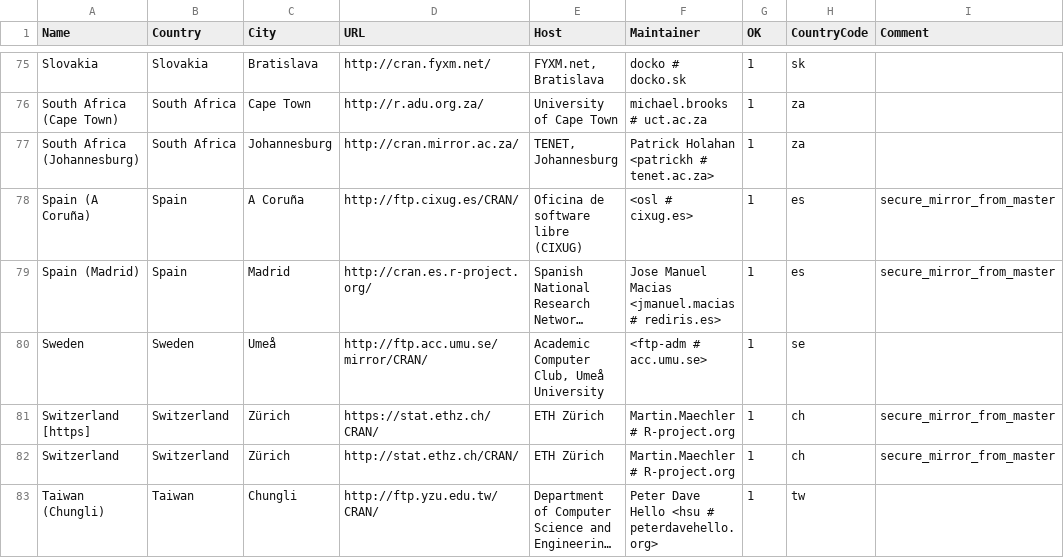
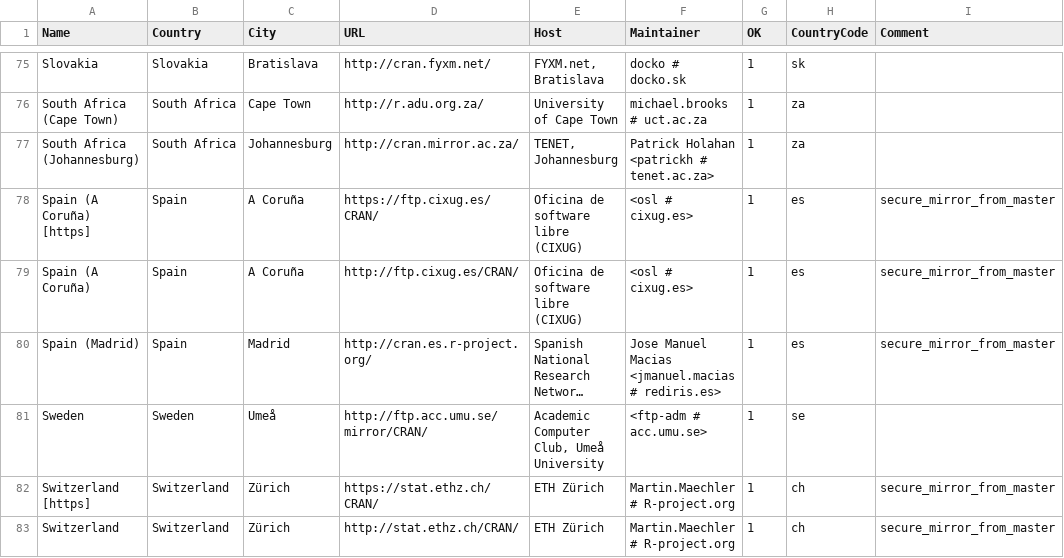
Before and after one commit to wch/r-source, a CSV file: doc/CRAN_mirrors.csv, drawn as a sheet; only a part is shown, gaps mark what is left out; the shorter side is filled out with more unchanged rows; long unchanged cells end in …; the diff names each change by its address in the sheet, - before the commit and + after, or states it on an @@ line.

Commit message:
Updated.
git-svn-id: https://svn.r-project.org/R/trunk@69258 00db46b3-68df-0310-9c12-caf00c1e9a41

```diff
--- a/doc/CRAN_mirrors.csv
+++ b/doc/CRAN_mirrors.csv
+row 78: Spain (A Coruña) [https] | Spain | A Coruña | https://ftp.cixug.es/CRAN/ | Oficina de software libre (CIXUG) | <osl # cixug.es> | 1 | es | secure_mirror_from_master
```
